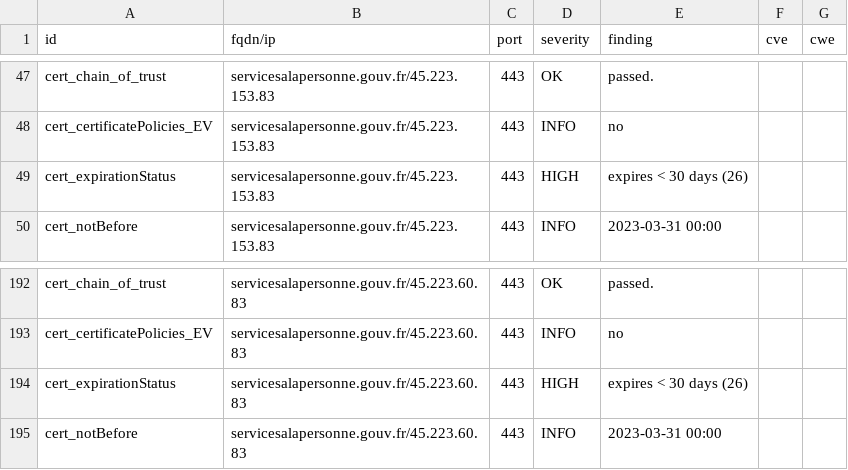
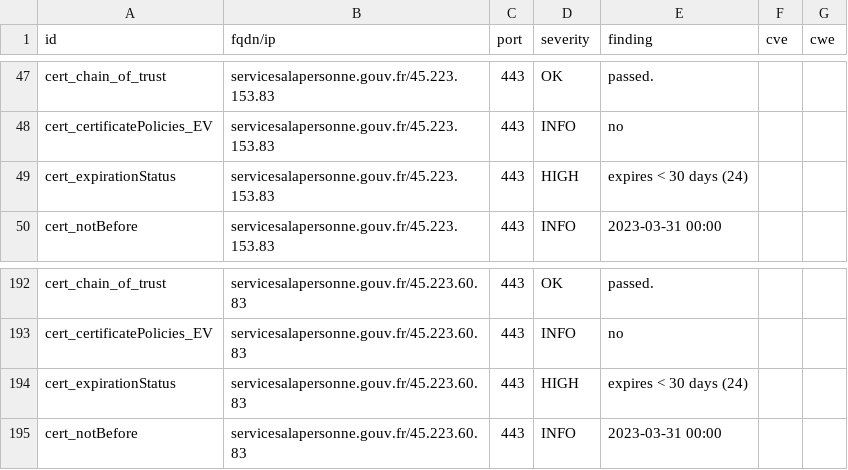
Before and after one commit to GKO-org/dashlordPrd9, a CSV file: results/aHR0cHM6Ly9zZXJ2aWNlc2FsYXBlcnNvbm5lLmdvdXYuZnI=/testssl.csv, drawn as a sheet; only a part is shown, gaps mark what is left out.

```diff
--- a/results/aHR0cHM6Ly9zZXJ2aWNlc2FsYXBlcnNvbm5lLmdvdXYuZnI=/testssl.csv
+++ b/results/aHR0cHM6Ly9zZXJ2aWNlc2FsYXBlcnNvbm5lLmdvdXYuZnI=/testssl.csv
@@ -48,3 +48,3 @@
 "cert_certificatePolicies_EV","servicesalapersonne.gouv.fr/45.223.153.83","443","INFO","no","",""
-"cert_expirationStatus","servicesalapersonne.gouv.fr/45.223.153.83","443","HIGH","expires < 30 days (26)","",""
+"cert_expirationStatus","servicesalapersonne.gouv.fr/45.223.153.83","443","HIGH","expires < 30 days (24)","",""
 "cert_notBefore","servicesalapersonne.gouv.fr/45.223.153.83","443","INFO","2023-03-31 00:00","",""
@@ -193,3 +193,3 @@
 "cert_certificatePolicies_EV","servicesalapersonne.gouv.fr/45.223.60.83","443","INFO","no","",""
-"cert_expirationStatus","servicesalapersonne.gouv.fr/45.223.60.83","443","HIGH","expires < 30 days (26)","",""
+"cert_expirationStatus","servicesalapersonne.gouv.fr/45.223.60.83","443","HIGH","expires < 30 days (24)","",""
 "cert_notBefore","servicesalapersonne.gouv.fr/45.223.60.83","443","INFO","2023-03-31 00:00","",""
```
Also changed, not shown: 8 other files.
